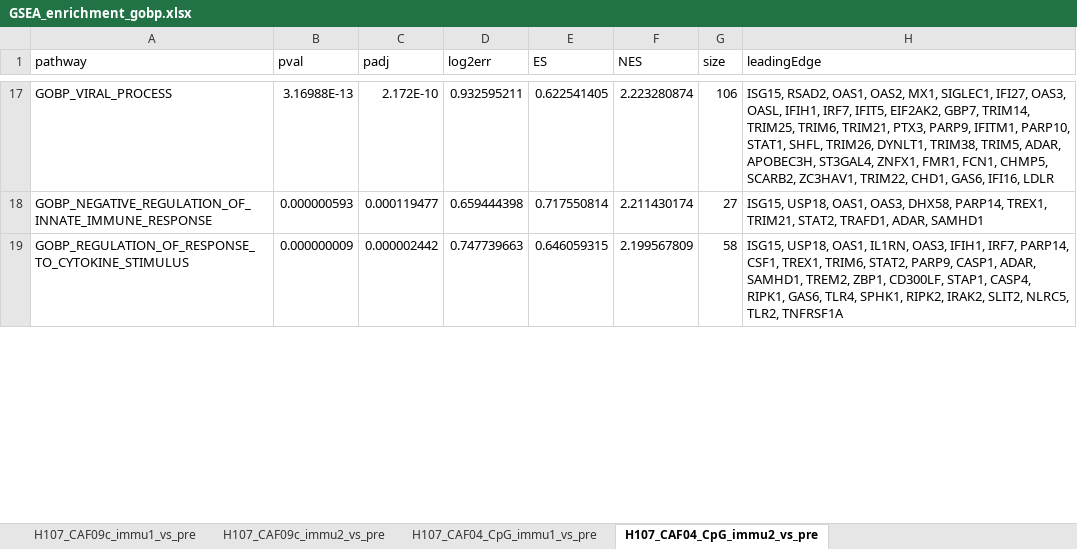
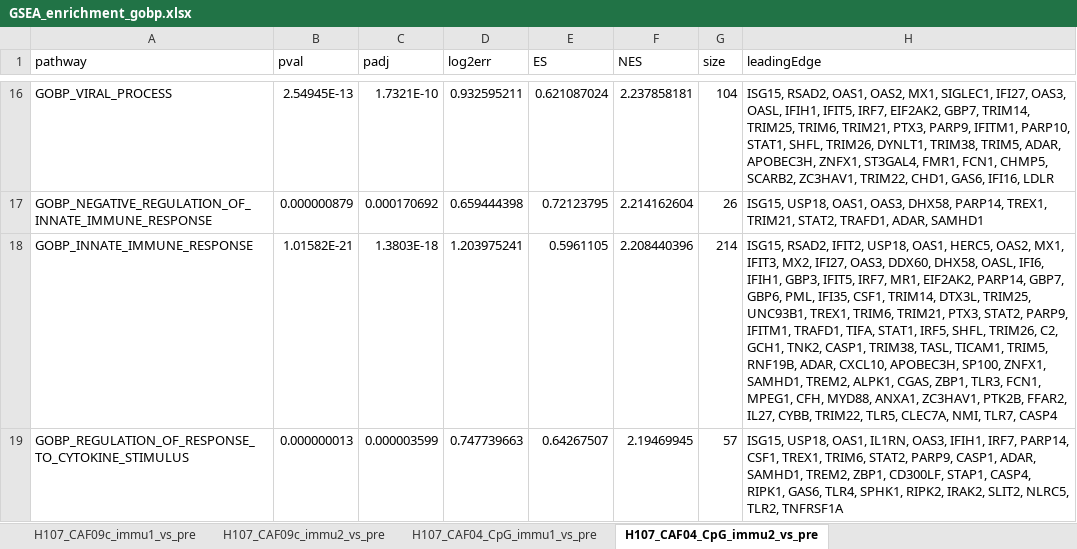
Before and after one commit to INFIMM-Bioinformatics/TB-PAXGENE, an Excel workbook: data/pathway_enrichment/GSEA_enrichment_gobp.xlsx, sheet H107_CAF04_CpG_immu2_vs_pre, drawn as a sheet; only a part is shown, gaps mark what is left out; values as stored, in another font and other column widths than the file's, no borders; addresses are those after the commit; the diff covers the shown part only; the diff names each change by its address in the sheet, - before the commit and + after, or states it on an @@ line.

```diff
--- a/data/pathway_enrichment/GSEA_enrichment_gobp.xlsx (sheet H107_CAF04_CpG_immu2_vs_pre)
+++ b/data/pathway_enrichment/GSEA_enrichment_gobp.xlsx (sheet H107_CAF04_CpG_immu2_vs_pre)
-B16 (pval): 3.16988E-13
+B16 (pval): 2.54945E-13
-C16 (padj): 2.172E-10
+C16 (padj): 1.7321E-10
-E16 (ES): 0.622541405
+E16 (ES): 0.621087024
-F16 (NES): 2.223280874
+F16 (NES): 2.237858181
-G16 (size): 106
+G16 (size): 104
-H16 (leadingEdge): …OASL, IFIH1, IRF7, IFIT5, EIF2AK2, GBP7, TRIM14, TRIM25, TRIM6, TRIM21, PTX3, PARP9, IFITM1, PARP10, STAT1, SHFL, TRIM26, DYNLT1, TRIM38, TRIM5, ADAR, APOBEC3H, ST3GAL4, ZNFX1, FMR1, FCN1,…
+H16 (leadingEdge): …OASL, IFIH1, IFIT5, IRF7, EIF2AK2, GBP7, TRIM14, TRIM25, TRIM6, TRIM21, PTX3, PARP9, IFITM1, PARP10, STAT1, SHFL, TRIM26, DYNLT1, TRIM38, TRIM5, ADAR, APOBEC3H, ZNFX1, ST3GAL4, FMR1, FCN1,…
-B17 (pval): 0.000000593
+B17 (pval): 0.000000879
-C17 (padj): 0.000119477
+C17 (padj): 0.000170692
-E17 (ES): 0.717550814
+E17 (ES): 0.72123795
-F17 (NES): 2.211430174
+F17 (NES): 2.214162604
-G17 (size): 27
+G17 (size): 26
+row 18: GOBP_INNATE_IMMUNE_RESPONSE | 1.01582E-21 | 1.3803E-18 | 1.203975241 | 0.5961105 | 2.208440396 | 214 | ISG15, RSAD2, IFIT2, USP18, OAS1, HERC5, OAS2, MX1, IFIT3, MX2, IFI27, OAS3, DDX60, DHX58, OASL, IFI6, IFIH1, GBP3, IFIT5, IRF7, MR1, EIF2AK2, PARP14, GBP7, GBP6, PML, IFI35, CSF1, TRIM14, DTX3L, TRIM25, UNC93B1, TREX1, TRIM6, TRIM21, PTX3, STAT2, PARP9, IFITM1, TRAFD1, TIFA, STAT1, IRF5, SHFL, TRIM26, C2, GCH1, TNK2, CASP1, TRIM38, TASL, TICAM1, TRIM5, RNF19B, ADAR, CXCL10, APOBEC3H, SP100, ZNFX1, SAMHD1, TREM2, ALPK1, CGAS, ZBP1, TLR3, FCN1, MPEG1, CFH, MYD88, ANXA1, ZC3HAV1, PTK2B, FFAR2, IL27, CYBB, TRIM22, TLR5, CLEC7A, NMI, TLR7, CASP4
-B19 (pval): 0.000000009
+B19 (pval): 0.000000013
-C19 (padj): 0.000002442
+C19 (padj): 0.000003599
-E19 (ES): 0.646059315
+E19 (ES): 0.64267507
-F19 (NES): 2.199567809
+F19 (NES): 2.19469945
-G19 (size): 58
+G19 (size): 57
```
Also changed, not shown: 35 added rows, 39 removed rows and 310 edited cells elsewhere in this sheet, sheet H107_CAF09c_immu1_vs_pre, sheet H107_CAF09c_immu2_vs_pre, sheet H107_CAF04_CpG_immu1_vs_pre, 6 other files.
